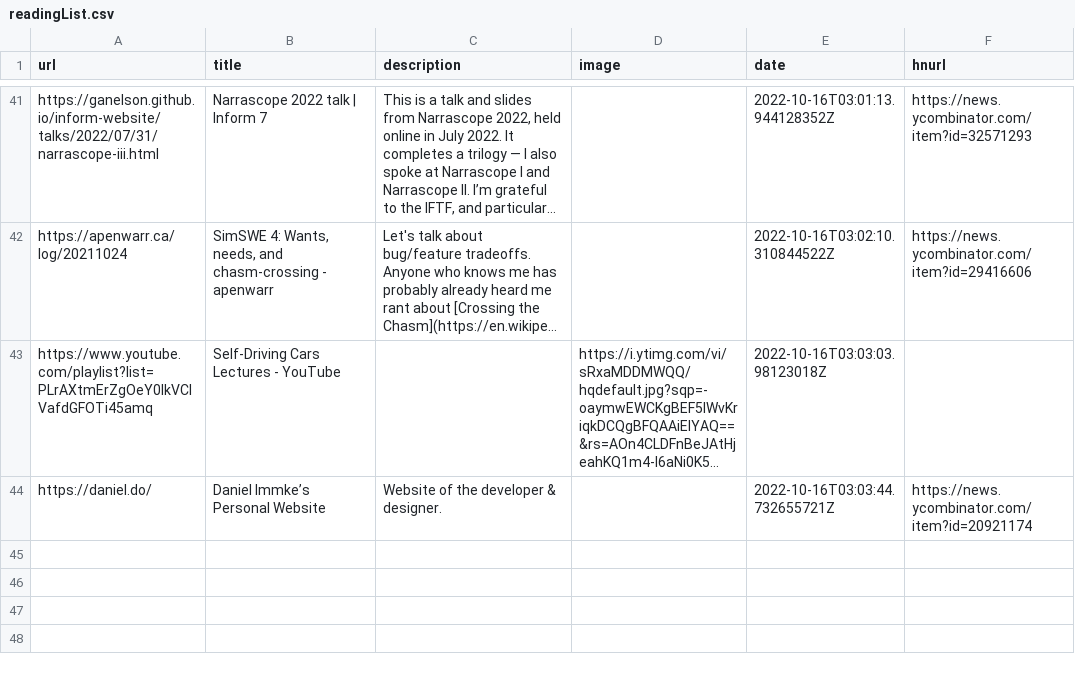
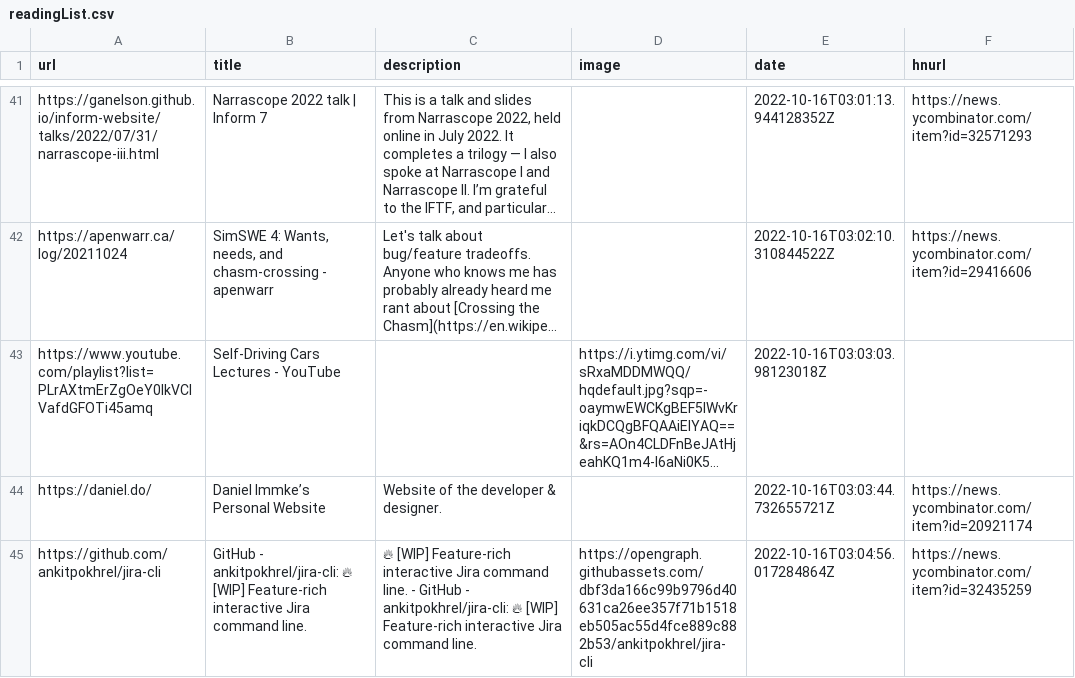
Before and after one commit to AdditionalMetal/readingList, a CSV file: readingList.csv, drawn as a sheet; only a part is shown, gaps mark what is left out; long unchanged cells end in …; the diff names each change by its address in the sheet, - before the commit and + after, or states it on an @@ line.

Commit message:
Automated reading list update on Sun Oct 16 03:04:56 UTC 2022

```diff
--- a/readingList.csv
+++ b/readingList.csv
+row 45: https://github.com/ankitpokhrel/jira-cli | GitHub - ankitpokhrel/jira-cli: 🔥 [WIP] Feature-rich interactive Jira command line. | 🔥 [WIP] Feature-rich interactive Jira command line. - GitHub - ankitpokhrel/jira-cli: 🔥 [WIP] Feature-rich interactive Jira command line. | https://opengraph.githubassets.com/dbf3da166c99b9796d40631ca26ee357f71b1518eb505ac55d4fce889c882b53/ankitpokhrel/jira-cli | 2022-10-16T03:04:56.017284864Z | https://news.ycombinator.com/item?id=32435259
```
